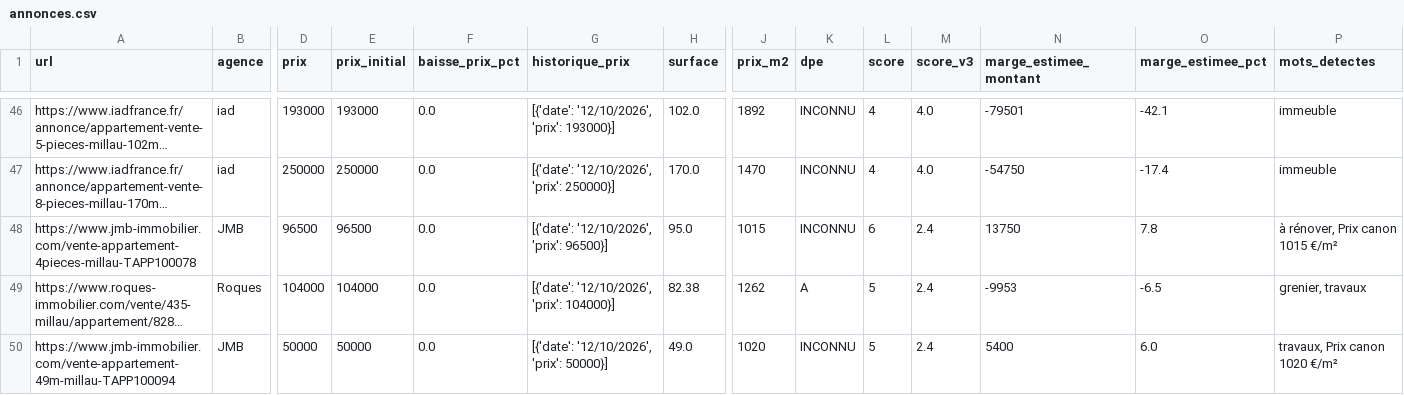
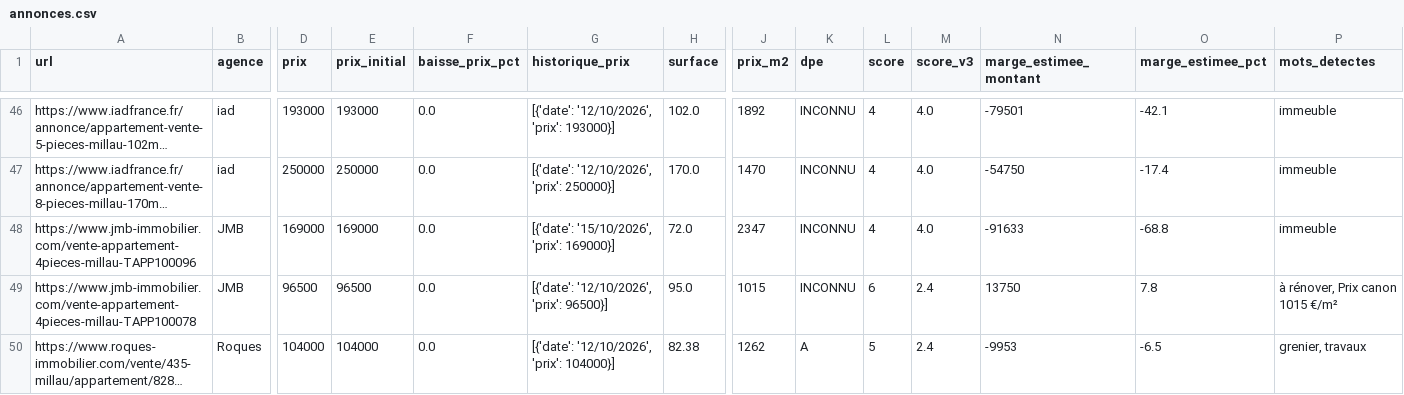
Before and after one commit to florentboutreux/suivi_immo, a CSV file: data/annonces.csv, drawn as a sheet; only a part is shown, gaps mark what is left out; the shorter side is filled out with more unchanged rows; long unchanged cells end in …; rows hold the shown columns only; the diff names each change by its address in the sheet, - before the commit and + after, or states it on an @@ line.

Commit message:
auto: actualisation des annonces et baisses de prix

```diff
--- a/data/annonces.csv
+++ b/data/annonces.csv
+row 48: https://www.jmb-immobilier.com/vente-appartement-4pieces-millau-TAPP100096 | JMB | 169000 | 169000 | 0.0 | [{'date': '15/10/2026', 'prix': 169000}] | 72.0 | 2347 | INCONNU | 4 | 4.0 | -91633 | -68.8 | immeuble
```
Also changed, not shown: 2 other files.
